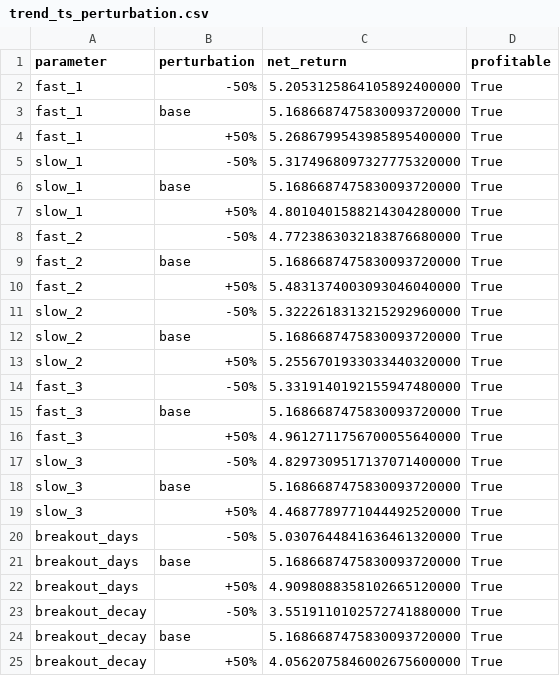
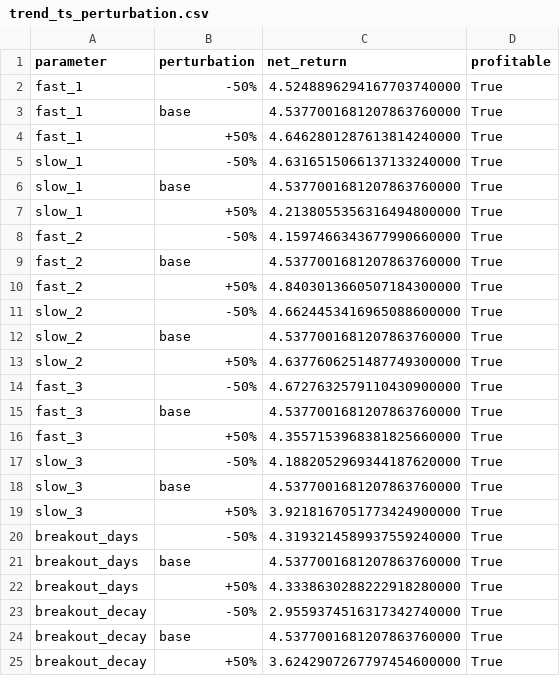
Before and after one commit to michflox/three-system-trading, a CSV file: research/trend_ts_perturbation.csv, drawn as a sheet.

```diff
--- a/research/trend_ts_perturbation.csv
+++ b/research/trend_ts_perturbation.csv
@@ -1,25 +1,25 @@
 parameter,perturbation,net_return,profitable
-fast_1,-50%,5.2053125864105892400000,True
-fast_1,base,5.1686687475830093720000,True
-fast_1,+50%,5.2686799543985895400000,True
-slow_1,-50%,5.3174968097327775320000,True
-slow_1,base,5.1686687475830093720000,True
-slow_1,+50%,4.8010401588214304280000,True
-fast_2,-50%,4.7723863032183876680000,True
-fast_2,base,5.1686687475830093720000,True
-fast_2,+50%,5.4831374003093046040000,True
-slow_2,-50%,5.3222618313215292960000,True
-slow_2,base,5.1686687475830093720000,True
-slow_2,+50%,5.2556701933033440320000,True
-fast_3,-50%,5.3319140192155947480000,True
-fast_3,base,5.1686687475830093720000,True
-fast_3,+50%,4.9612711756700055640000,True
-slow_3,-50%,4.8297309517137071400000,True
-slow_3,base,5.1686687475830093720000,True
-slow_3,+50%,4.4687789771044492520000,True
-breakout_days,-50%,5.0307644841636461320000,True
-breakout_days,base,5.1686687475830093720000,True
-breakout_days,+50%,4.9098088358102665120000,True
-breakout_decay,-50%,3.5519110102572741880000,True
-breakout_decay,base,5.1686687475830093720000,True
-breakout_decay,+50%,4.0562075846002675600000,True
+fast_1,-50%,4.5248896294167703740000,True
+fast_1,base,4.5377001681207863760000,True
+fast_1,+50%,4.6462801287613814240000,True
+slow_1,-50%,4.6316515066137133240000,True
+slow_1,base,4.5377001681207863760000,True
+slow_1,+50%,4.2138055356316494800000,True
+fast_2,-50%,4.1597466343677990660000,True
+fast_2,base,4.5377001681207863760000,True
+fast_2,+50%,4.8403013660507184300000,True
+slow_2,-50%,4.6624453416965088600000,True
+slow_2,base,4.5377001681207863760000,True
+slow_2,+50%,4.6377606251487749300000,True
+fast_3,-50%,4.6727632579110430900000,True
+fast_3,base,4.5377001681207863760000,True
+fast_3,+50%,4.3557153968381825660000,True
+slow_3,-50%,4.1882052969344187620000,True
+slow_3,base,4.5377001681207863760000,True
+slow_3,+50%,3.9218167051773424900000,True
+breakout_days,-50%,4.3193214589937559240000,True
+breakout_days,base,4.5377001681207863760000,True
+breakout_days,+50%,4.3338630288222918280000,True
+breakout_decay,-50%,2.9559374516317342740000,True
+breakout_decay,base,4.5377001681207863760000,True
+breakout_decay,+50%,3.6242907267797454600000,True
```
Also changed, not shown: research/trend_ts_equity_curve.csv, 7 other files.
